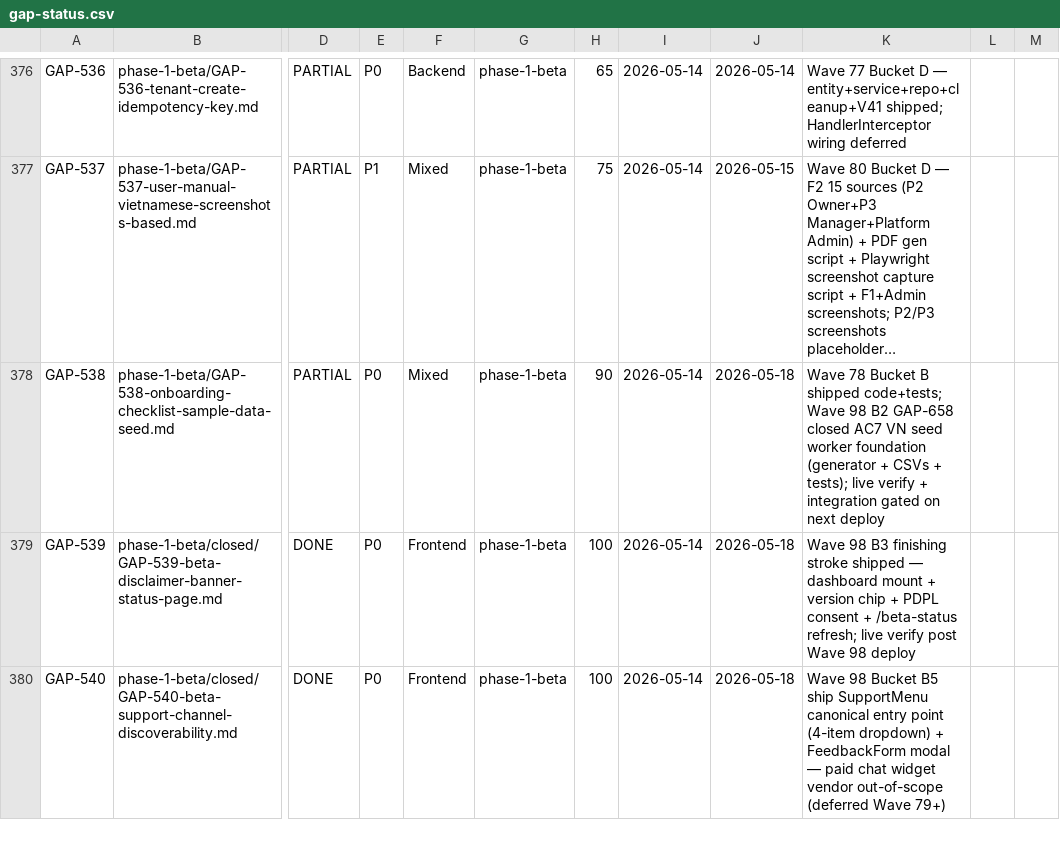
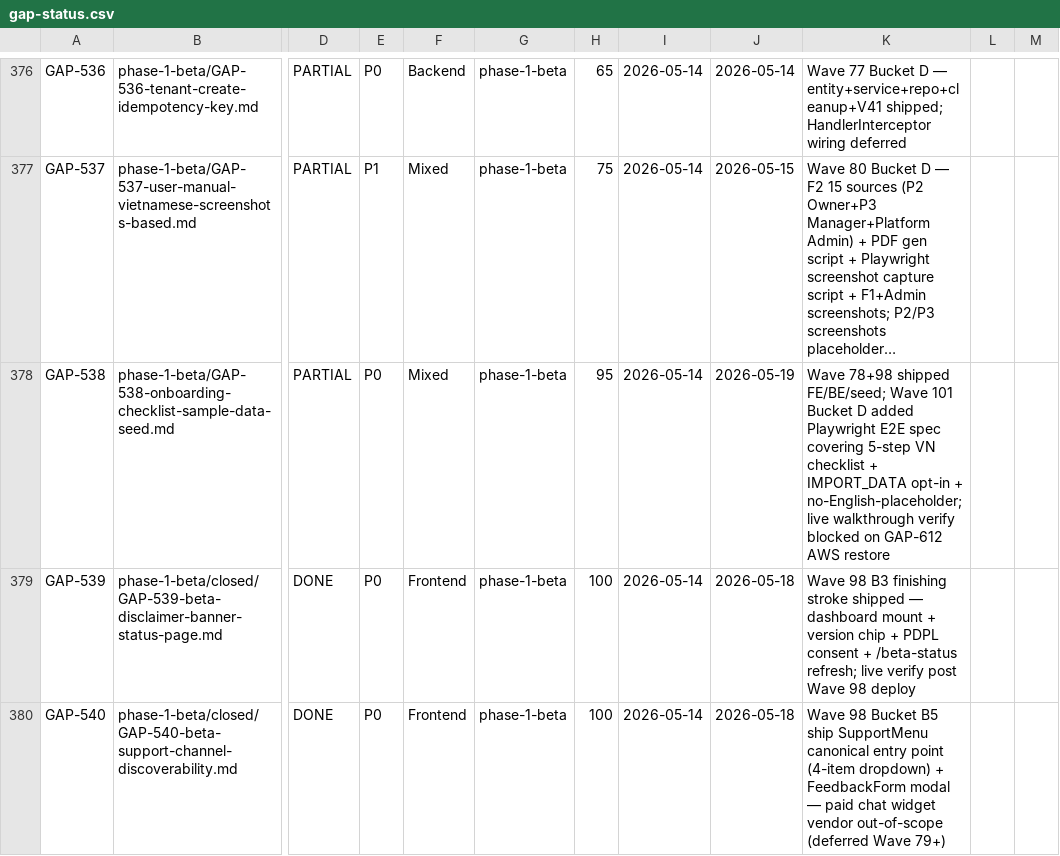
Before and after one commit to VictorAurelius/2026-Kite-Class-Platform, a CSV file: documents/04-quality/gaps/gap-status.csv, drawn as a sheet; only a part is shown, gaps mark what is left out; long unchanged cells end in …; the diff names each change by its address in the sheet, - before the commit and + after, or states it on an @@ line.

Commit message:
feat(wave-101-bucket-d): GAP-538 onboarding + sample data close-out (PARTIAL 90→95) (#1604)
Wave 101 Bucket D close-out for GAP-538 (Day-1 onboarding checklist + sample/demo
data seed). State-check verified existing Wave 78+98 deliverables already cover
~90% of AC; this PR adds remaining E2E coverage layer + documents AWS-blocked
live-verify exit ramp.

Added:
- e2e/onboarding/checklist-and-sample-data.spec.ts — Playwright spec covering
  4 scenarios: 5-step VN checklist render, IMPORT_DATA confirmation dialog,
  opt-in completes step (0% → 20%), no-English-placeholder verification per
  vn-localization-audit-checklist.md §3.

Updated:
- gap file Status 90% → 95% PARTIAL with explicit GAP-612 blocker for AC5
  live walkthrough verify.
- gap-status.csv row sync per post-merge-sync-completeness.md §2 + last_verified
  2026-05-18 → 2026-05-19.

State-check confirmed pre-existing:
- BE: OnboardingProgressController + Service + entity + Flyway V43 (Wave 78)
- FE: OnboardingChecklist 5-step component + IMPORT_DATA opt-in dialog
  ("Bật dữ liệu mẫu") with VN labels (Wave 78)
- Seed: VietnamSampleDataGenerator + 6 CSV files (student/teacher/center/class/
  address/subject) with VN-friendly sample data — Trần Thị Hồng, Trung tâm
  Sky Education, Lớp 5A1 (Wave 98 B2)
- Tests: 6 FE component tests + 11 BE controller/service tests passing

Remaining 5% blocked on GAP-612 AWS account 906286017800 restoration; will flip
DONE 100% post-restore + live walkthrough on real Postgres confirms sample data
load button triggers VN seed worker.

Per pre-handoff-self-test-completeness.md §2.4 admin-flow checklist: PARTIAL
exit ramp legitimate; no new follow-up gap (pre-existing GAP-612 dependency).

Co-authored-by: VictorAurelius <vannkite@outlook.com>

```diff
--- a/documents/04-quality/gaps/gap-status.csv
+++ b/documents/04-quality/gaps/gap-status.csv
-H378: 90
+H378: 95
-J378: 2026-05-18
+J378: 2026-05-19
-K378: Wave 78 Bucket B shipped code+tests; Wave 98 B2 GAP-658 closed AC7 VN seed worker foundation (generator + CSVs + tests); live verify + integration gated on next deploy
+K378: Wave 78+98 shipped FE/BE/seed; Wave 101 Bucket D added Playwright E2E spec covering 5-step VN checklist + IMPORT_DATA opt-in + no-English-placeholder; live walkthrough verify blocked on GAP-612 AWS restore
```
Also changed, not shown: 2 other files.
